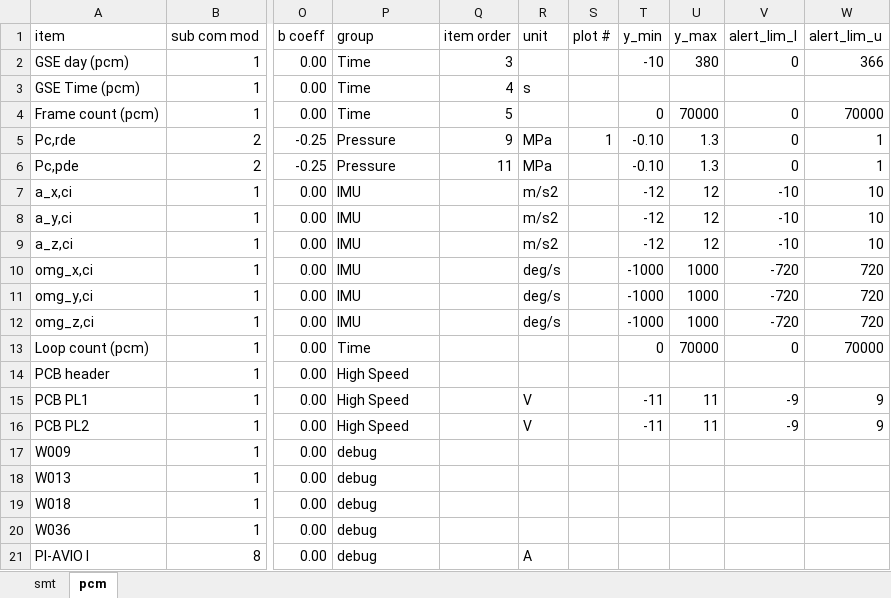
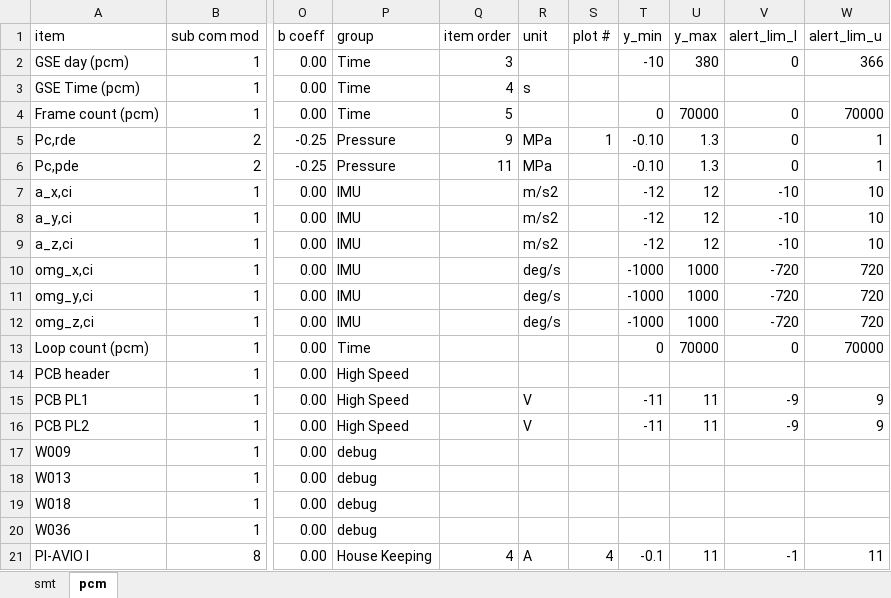
Before and after one commit to akirakawasaki/DES-QL, an Excel workbook: ql-async/config_tlm.xlsx, sheet pcm, drawn as a sheet; only a part is shown, gaps mark what is left out; values as stored, in another font and other column widths than the file's, no borders; the diff names each change by its address in the sheet, - before the commit and + after, or states it on an @@ line.

Commit message:
v1.2.0

```diff
--- a/ql-async/config_tlm.xlsx (sheet pcm)
+++ b/ql-async/config_tlm.xlsx (sheet pcm)
-P21 (group): debug
+P21 (group): House Keeping
-Q21 (item order): (empty)
+Q21 (item order): 4
-S21 (plot #): (empty)
+S21 (plot #): 4
-T21 (y_min): (empty)
+T21 (y_min): -0.1
-U21 (y_max): (empty)
+U21 (y_max): 11
-V21 (alert_lim_l): (empty)
+V21 (alert_lim_l): -1
-W21 (alert_lim_u): (empty)
+W21 (alert_lim_u): 11
```
Also changed, not shown: sheet smt.
